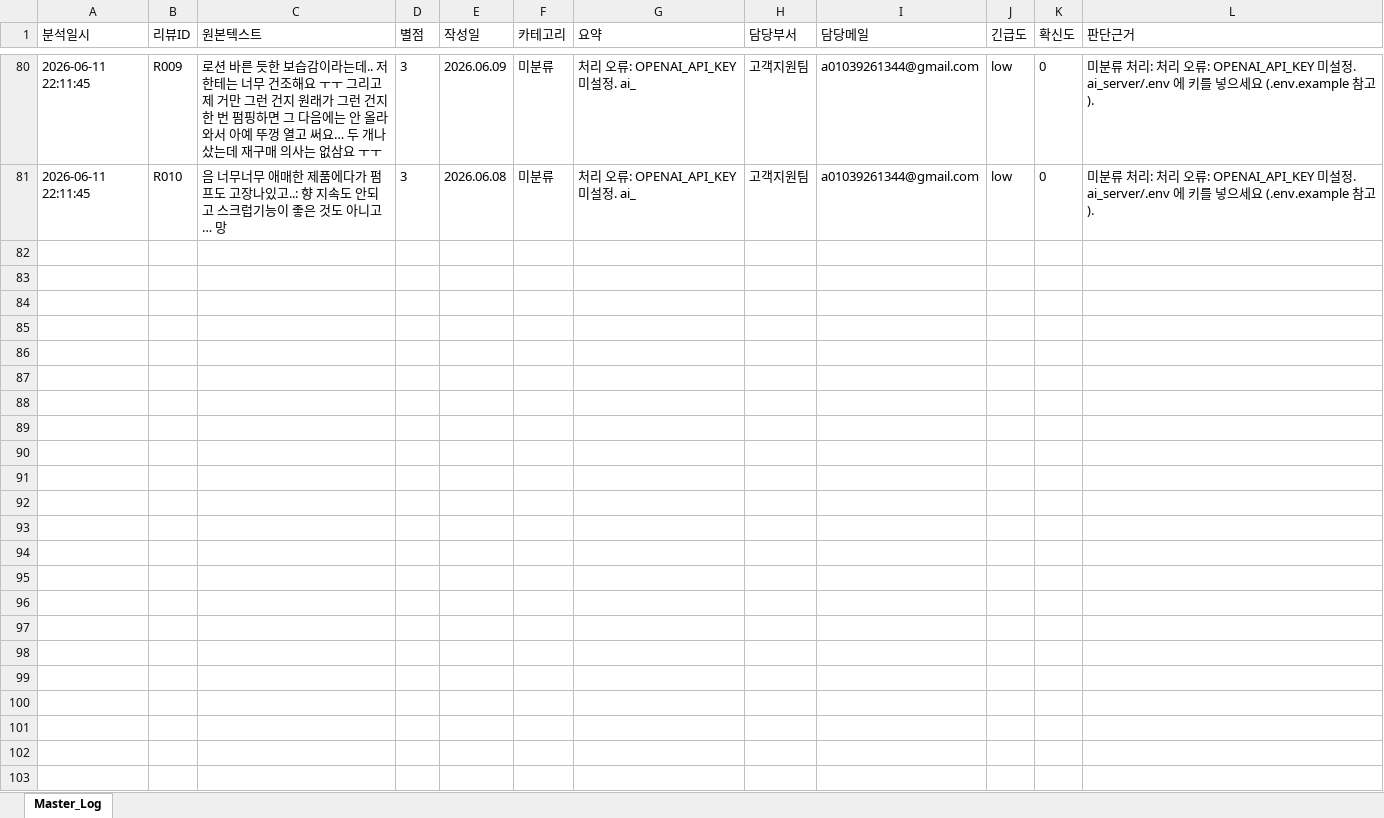
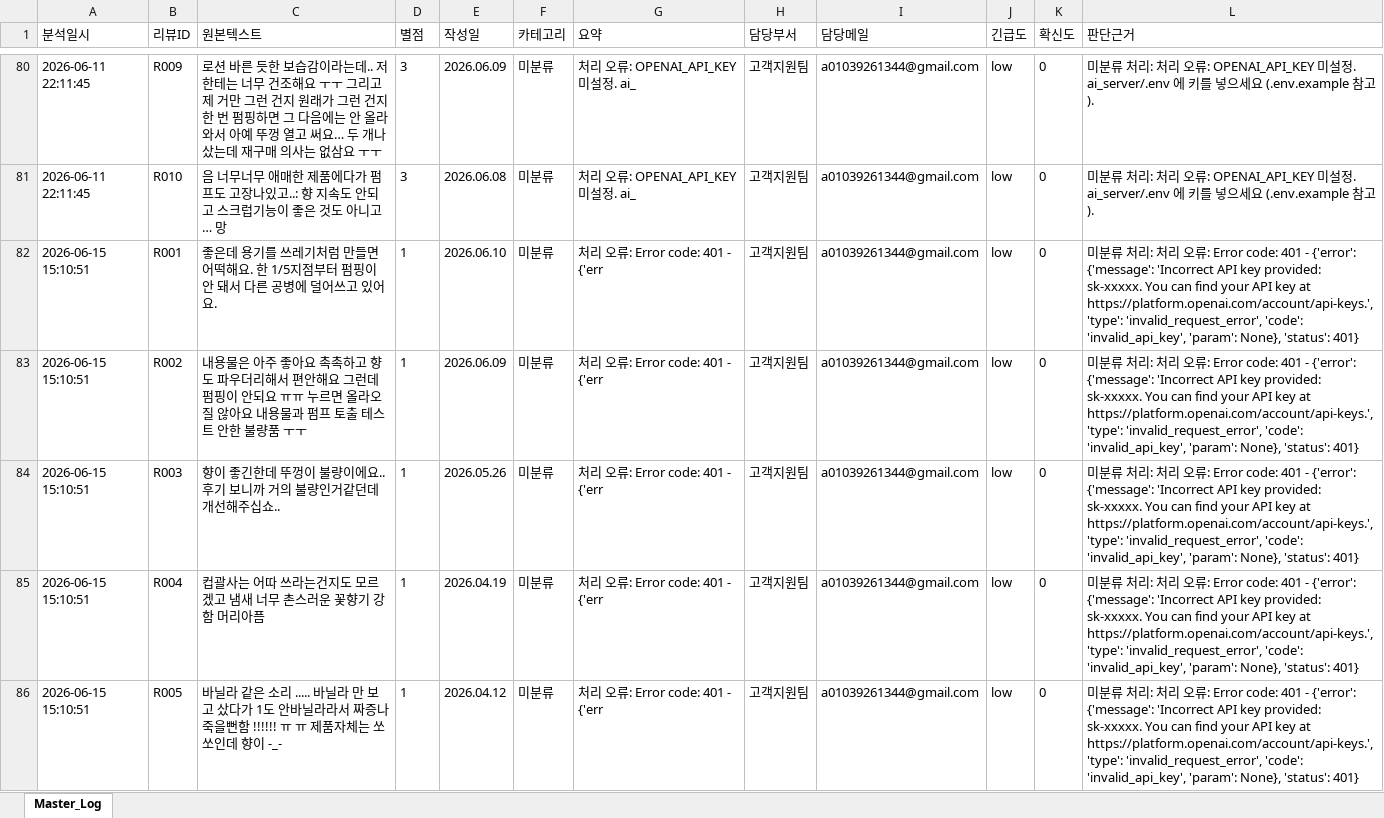
Before and after one commit to ykunjii-creator/shopping-review, an Excel workbook: rpa_workflow/Data/Master_Log.xlsx, sheet Master_Log, drawn as a sheet; only a part is shown, gaps mark what is left out; values as stored, in another font and other column widths than the file's, no borders; the diff covers the shown part only; the diff names each change by its address in the sheet, - before the commit and + after, or states it on an @@ line.

```diff
--- a/rpa_workflow/Data/Master_Log.xlsx (sheet Master_Log)
+++ b/rpa_workflow/Data/Master_Log.xlsx (sheet Master_Log)
+row 82: 2026-06-15 15:10:51 | R001 | 좋은데 용기를 쓰레기처럼 만들면 어떡해요. 한 1/5지점부터 펌핑이 안 돼서 다른 공병에 덜어쓰고 있어요. | 1 | 2026.06.10 | 미분류 | 처리 오류: Error code: 401 - {'err | 고객지원팀 | a01039261344@gmail.com | low | 0 | 미분류 처리: 처리 오류: Error code: 401 - {'error': {'message': 'Incorrect API key provided: sk-xxxxx. You can find your API key at https://platform.openai.com/account/api-keys.', 'type': 'invalid_request_error', 'code': 'invalid_api_key', 'param': None}, 'status': 401}
+row 83: 2026-06-15 15:10:51 | R002 | 내용물은 아주 좋아요 촉촉하고 향도 파우더리해서 편안해요 그런데 펌핑이 안되요 ㅠㅠ 누르면 올라오질 않아요 내용물과 펌프 토출 테스트 안한 불량품 ㅜㅜ | 1 | 2026.06.09 | 미분류 | 처리 오류: Error code: 401 - {'err | 고객지원팀 | a01039261344@gmail.com | low | 0 | 미분류 처리: 처리 오류: Error code: 401 - {'error': {'message': 'Incorrect API key provided: sk-xxxxx. You can find your API key at https://platform.openai.com/account/api-keys.', 'type': 'invalid_request_error', 'code': 'invalid_api_key', 'param': None}, 'status': 401}
+row 84: 2026-06-15 15:10:51 | R003 | 향이 좋긴한데 뚜껑이 불량이에요.. 후기 보니까 거의 불량인거같던데 개선해주십쇼.. | 1 | 2026.05.26 | 미분류 | 처리 오류: Error code: 401 - {'err | 고객지원팀 | a01039261344@gmail.com | low | 0 | 미분류 처리: 처리 오류: Error code: 401 - {'error': {'message': 'Incorrect API key provided: sk-xxxxx. You can find your API key at https://platform.openai.com/account/api-keys.', 'type': 'invalid_request_error', 'code': 'invalid_api_key', 'param': None}, 'status': 401}
+row 85: 2026-06-15 15:10:51 | R004 | 컵괄사는 어따 쓰라는건지도 모르겠고 냄새 너무 촌스러운 꽃향기 강함 머리아픔 | 1 | 2026.04.19 | 미분류 | 처리 오류: Error code: 401 - {'err | 고객지원팀 | a01039261344@gmail.com | low | 0 | 미분류 처리: 처리 오류: Error code: 401 - {'error': {'message': 'Incorrect API key provided: sk-xxxxx. You can find your API key at https://platform.openai.com/account/api-keys.', 'type': 'invalid_request_error', 'code': 'invalid_api_key', 'param': None}, 'status': 401}
+row 86: 2026-06-15 15:10:51 | R005 | 바닐라 같은 소리 ..... 바닐라 만 보고 샀다가 1도 안바닐라라서 짜증나 죽을뻔함 !!!!!! ㅠ ㅠ 제품자체는 쏘쏘인데 향이 -_- | 1 | 2026.04.12 | 미분류 | 처리 오류: Error code: 401 - {'err | 고객지원팀 | a01039261344@gmail.com | low | 0 | 미분류 처리: 처리 오류: Error code: 401 - {'error': {'message': 'Incorrect API key provided: sk-xxxxx. You can find your API key at https://platform.openai.com/account/api-keys.', 'type': 'invalid_request_error', 'code': 'invalid_api_key', 'param': None}, 'status': 401}
```
Also changed, not shown: 145 added rows elsewhere in this sheet, 27 other files.
